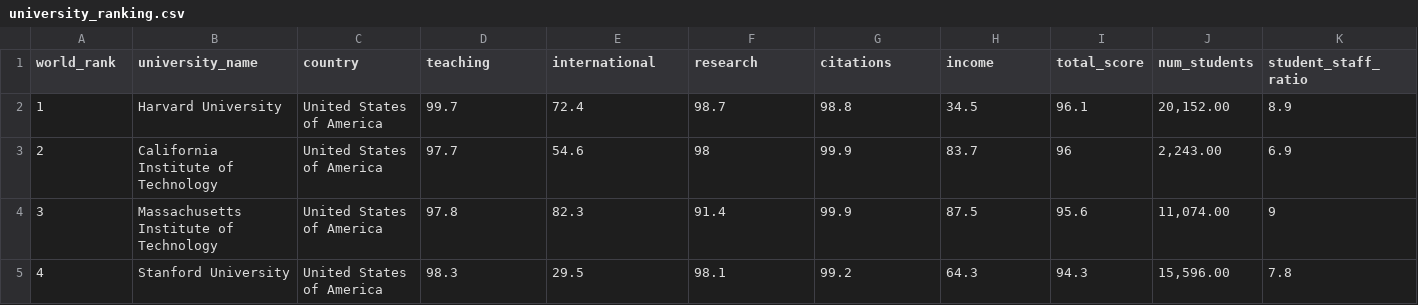
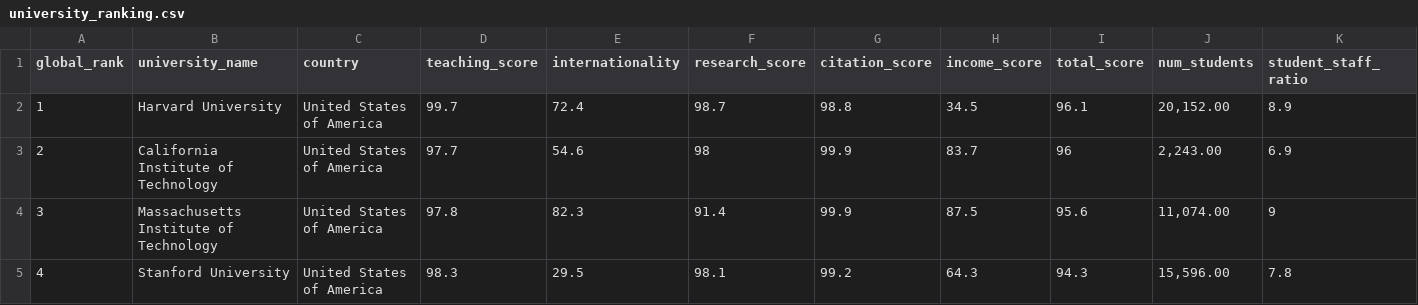
Before and after one commit to UnknownPaws/University-Student-Data, a CSV file: Files/csv/university_ranking.csv, drawn as a sheet; only a part is shown; the diff names each change by its address in the sheet, - before the commit and + after, or states it on an @@ line.

```diff
--- a/Files/csv/university_ranking.csv
+++ b/Files/csv/university_ranking.csv
-A1: world_rank
+A1: global_rank
-D1: teaching
+D1: teaching_score
-E1: international
+E1: internationality
-F1: research
+F1: research_score
-G1: citations
+G1: citation_score
-H1: income
+H1: income_score
```
Also changed, not shown: Files/csv/student_scores.csv, 7 other files.
